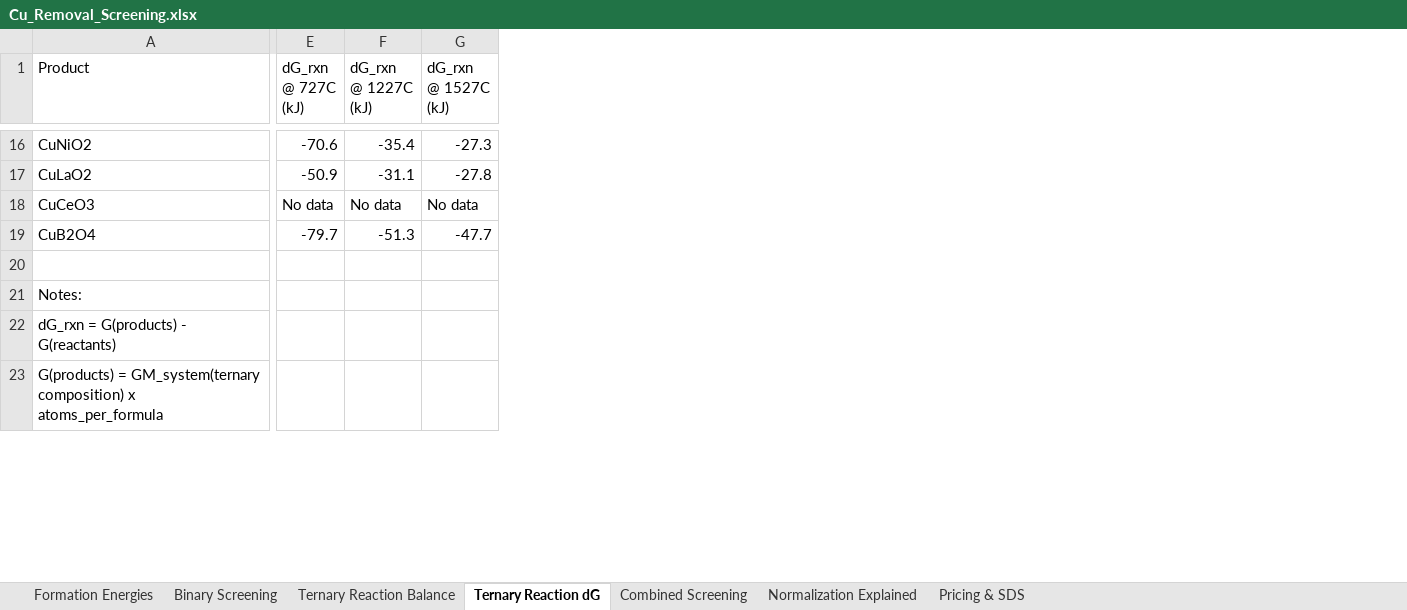
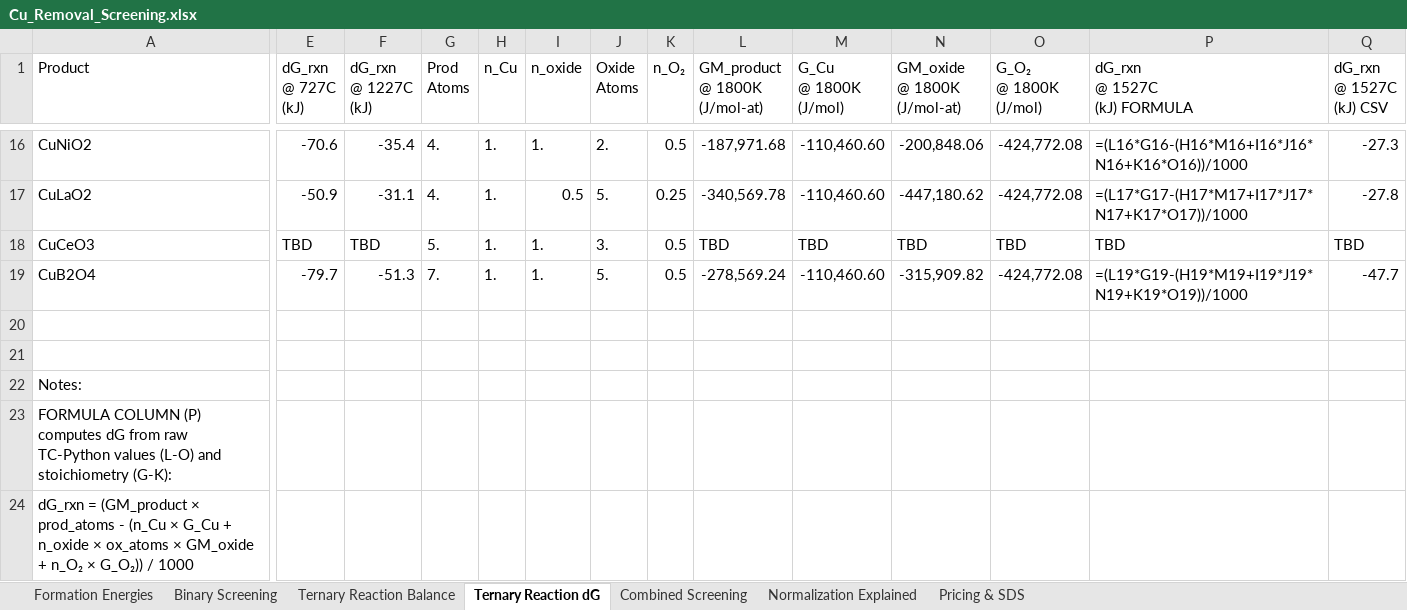
Before and after one commit to dimascad/honda-calphad, an Excel workbook: screening/Cu_Removal_Screening.xlsx, sheet Ternary Reaction dG, drawn as a sheet; only a part is shown, gaps mark what is left out; values as stored, in another font and other column widths than the file's, no cell formats; formulas without a stored value are shown as written; conditional formats not drawn; addresses are those after the commit; rows hold the shown columns only; ↵ is a line break in a cell; the diff covers the shown part only; the diff names each change by its address in the sheet, - before the commit and + after, or states it on an @@ line.

```diff
--- a/screening/Cu_Removal_Screening.xlsx (sheet Ternary Reaction dG)
+++ b/screening/Cu_Removal_Screening.xlsx (sheet Ternary Reaction dG)
+column G (Prod Atoms), rows 16-19: 4. | 4. | 5. | 7.
+column H (n_Cu), rows 16-19: all 1.
+column I (n_oxide), rows 16-19: 1. | 0.5 | 1. | 1.
+column J (Oxide Atoms), rows 16-19: 2. | 5. | 3. | 5.
+column K (n_O₂), rows 16-19: 0.5 | 0.25 | 0.5 | 0.5
+column L (GM_product @ 1800K (J/mol-at)), rows 16-19: -187,971.68 | -340,569.78 | TBD | -278,569.24
+column M (G_Cu @ 1800K (J/mol)), rows 16-19: -110,460.60 | -110,460.60 | TBD | -110,460.60
+column N (GM_oxide @ 1800K (J/mol-at)), rows 16-19: -200,848.06 | -447,180.62 | TBD | -315,909.82
+column O (G_O₂ @ 1800K (J/mol)), rows 16-19: -424,772.08 | -424,772.08 | TBD | -424,772.08
+column P (dG_rxn @ 1527C (kJ) FORMULA), rows 16-19: =(L16*G16-(H16*M16+I16*J16*N16+K16*O16))/1000 | =(L17*G17-(H17*M17+I17*J17*N17+K17*O17))/1000 | TBD | =(L19*G19-(H19*M19+I19*J19*N19+K19*O19))/1000
-Q1: dG_rxn ↵ @ 1527C ↵ (kJ)
+Q1: dG_rxn ↵ @ 1527C ↵ (kJ) CSV
-E18 (dG_rxn @ 727C (kJ)): No data
+E18 (dG_rxn @ 727C (kJ)): TBD
-F18 (dG_rxn @ 1227C (kJ)): No data
+F18 (dG_rxn @ 1227C (kJ)): TBD
-Q18 (dG_rxn @ 1527C (kJ) CSV): No data
+Q18 (dG_rxn @ 1527C (kJ) CSV): TBD
+row 21: (empty)
-A23 (Product): dG_rxn = G(products) - G(reactants)
+A23 (Product): FORMULA COLUMN (P) computes dG from raw TC-Python values (L-O) and stoichiometry (G-K):
-A24 (Product): G(products) = GM_system(ternary composition) x atoms_per_formula
+A24 (Product): dG_rxn = (GM_product × prod_atoms - (n_Cu × G_Cu + n_oxide × ox_atoms × GM_oxide + n_O₂ × G_O₂)) / 1000
```
Also changed, not shown: 3 added rows and 3 edited cells elsewhere in this sheet, sheet Binary Screening, sheet Combined Screening, sheet Ternary Reaction Balance, sheet Formation Energies, cell formats, screening/Validation_Results.xlsx, 3 other files.
